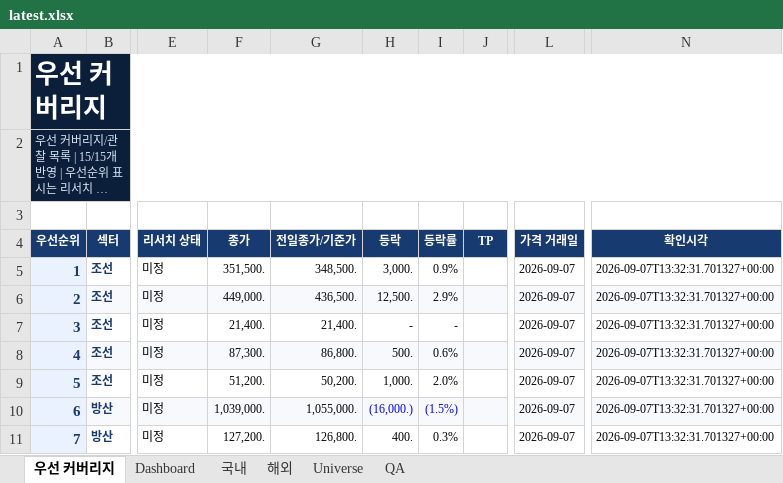
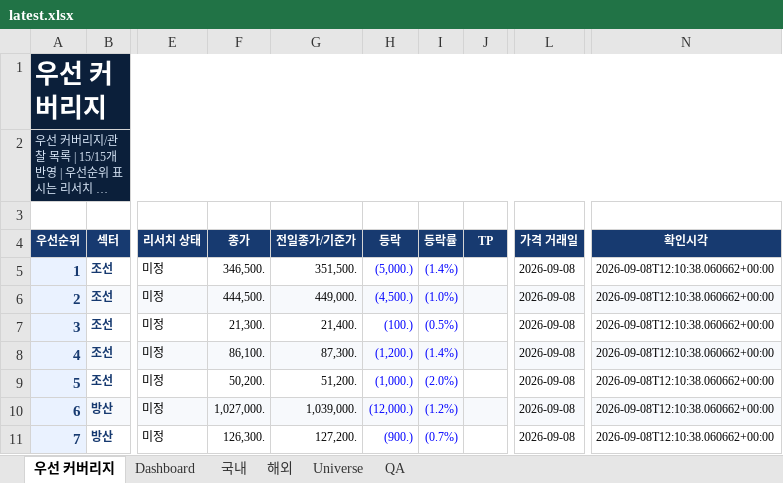
Before and after one commit to lou2sclare-ai/Stock-Price-Update, an Excel workbook: output/latest.xlsx, sheet 우선 커버리지, drawn as a sheet; only a part is shown, gaps mark what is left out; long unchanged cells end in …; values as stored, in another font and other column widths than the file's, no borders; conditional formats not drawn; the diff covers the shown part only; the diff names each change by its address in the sheet, - before the commit and + after, or states it on an @@ line.

```diff
--- a/output/latest.xlsx (sheet 우선 커버리지)
+++ b/output/latest.xlsx (sheet 우선 커버리지)
-F5 (종가): 351,500.
+F5 (종가): 346,500.
-G5 (전일종가/기준가): 348,500.
+G5 (전일종가/기준가): 351,500.
-H5 (등락): 3,000.
+H5 (등락): (5,000.)
-H5:I9 text colour: black
+H5:I9 text colour: #0000FF
-I5 (등락률): 0.9%
+I5 (등락률): (1.4%)
-L5:L11 (가격 거래일): 2026-09-07
+L5:L11 (가격 거래일): 2026-09-08
-N5:N11 (확인시각): 2026-09-07T13:32:31.701327+00:00
+N5:N11 (확인시각): 2026-09-08T12:10:38.060662+00:00
-F6 (종가): 449,000.
+F6 (종가): 444,500.
-G6 (전일종가/기준가): 436,500.
+G6 (전일종가/기준가): 449,000.
-H6 (등락): 12,500.
+H6 (등락): (4,500.)
-I6 (등락률): 2.9%
+I6 (등락률): (1.0%)
-F7 (종가): 21,400.
+F7 (종가): 21,300.
-H7 (등락): -
+H7 (등락): (100.)
-I7 (등락률): -
+I7 (등락률): (0.5%)
-F8 (종가): 87,300.
+F8 (종가): 86,100.
-G8 (전일종가/기준가): 86,800.
+G8 (전일종가/기준가): 87,300.
-H8 (등락): 500.
+H8 (등락): (1,200.)
-I8 (등락률): 0.6%
+I8 (등락률): (1.4%)
-F9 (종가): 51,200.
+F9 (종가): 50,200.
-G9 (전일종가/기준가): 50,200.
+G9 (전일종가/기준가): 51,200.
-H9 (등락): 1,000.
+H9 (등락): (1,000.)
-I9 (등락률): 2.0%
+I9 (등락률): (2.0%)
-F10 (종가): 1,039,000.
+F10 (종가): 1,027,000.
-G10 (전일종가/기준가): 1,055,000.
+G10 (전일종가/기준가): 1,039,000.
-H10 (등락): (16,000.)
+H10 (등락): (12,000.)
-I10 (등락률): (1.5%)
+I10 (등락률): (1.2%)
-F11 (종가): 127,200.
+F11 (종가): 126,300.
-G11 (전일종가/기준가): 126,800.
+G11 (전일종가/기준가): 127,200.
-H11 (등락): 400.
+H11 (등락): (900.)
-H11:I11 text colour: black
+H11:I11 text colour: #0000FF
-I11 (등락률): 0.3%
+I11 (등락률): (0.7%)
```
Also changed, not shown: 45 edited cells and cell formats elsewhere in this sheet, sheet Dashboard, sheet 해외, sheet 국내, sheet QA, 2 other files.
